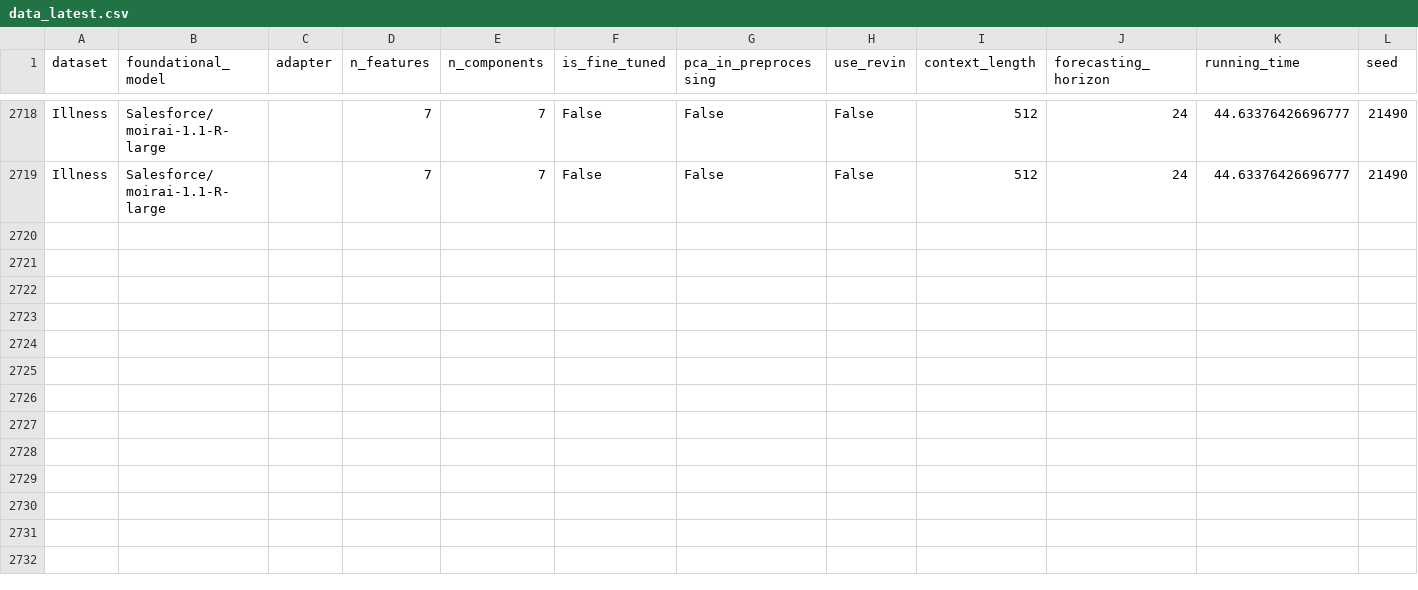
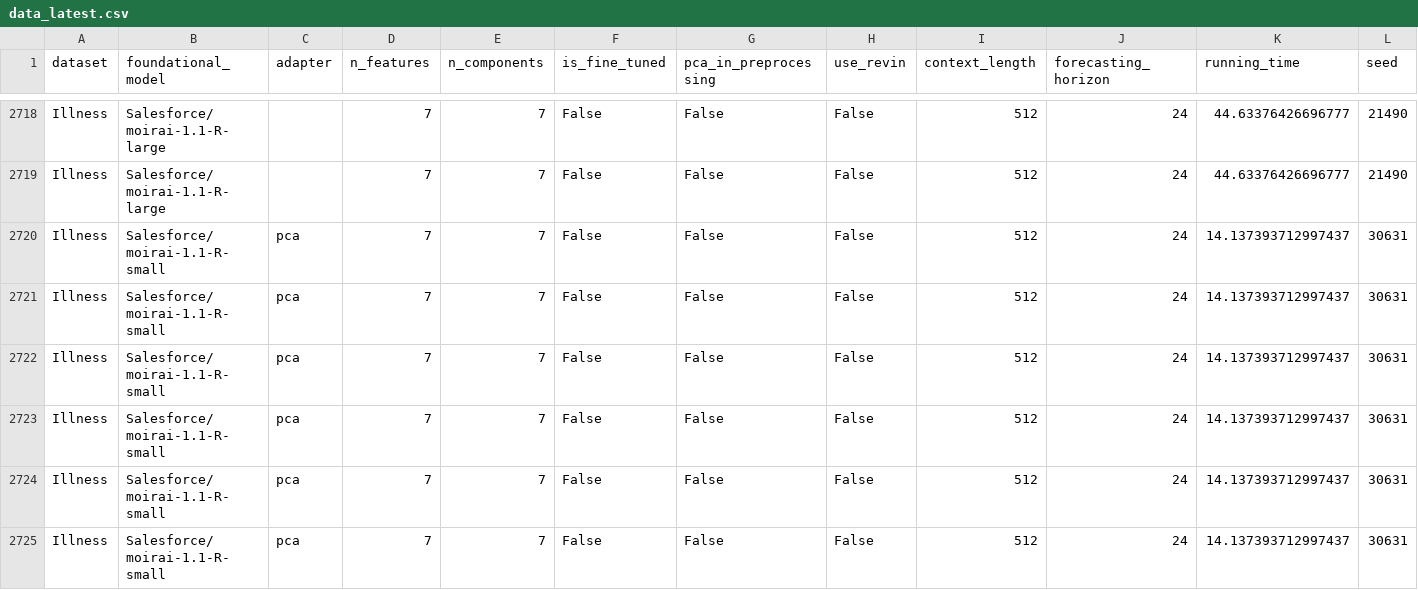
Before and after one commit to abenechehab/AdaPTS, a CSV file: results/data_latest.csv, drawn as a sheet; only a part is shown, gaps mark what is left out; rows hold the shown columns only; the diff names each change by its address in the sheet, - before the commit and + after, or states it on an @@ line.

```diff
--- a/results/data_latest.csv
+++ b/results/data_latest.csv
+row 2720: Illness | Salesforce/moirai-1.1-R-small | pca | 7 | 7 | False | False | False | 512 | 24 | 14.137393712997437 | 30631
+row 2721: Illness | Salesforce/moirai-1.1-R-small | pca | 7 | 7 | False | False | False | 512 | 24 | 14.137393712997437 | 30631
+row 2722: Illness | Salesforce/moirai-1.1-R-small | pca | 7 | 7 | False | False | False | 512 | 24 | 14.137393712997437 | 30631
+row 2723: Illness | Salesforce/moirai-1.1-R-small | pca | 7 | 7 | False | False | False | 512 | 24 | 14.137393712997437 | 30631
+row 2724: Illness | Salesforce/moirai-1.1-R-small | pca | 7 | 7 | False | False | False | 512 | 24 | 14.137393712997437 | 30631
+row 2725: Illness | Salesforce/moirai-1.1-R-small | pca | 7 | 7 | False | False | False | 512 | 24 | 14.137393712997437 | 30631
```
Also changed, not shown: 32 other files.
